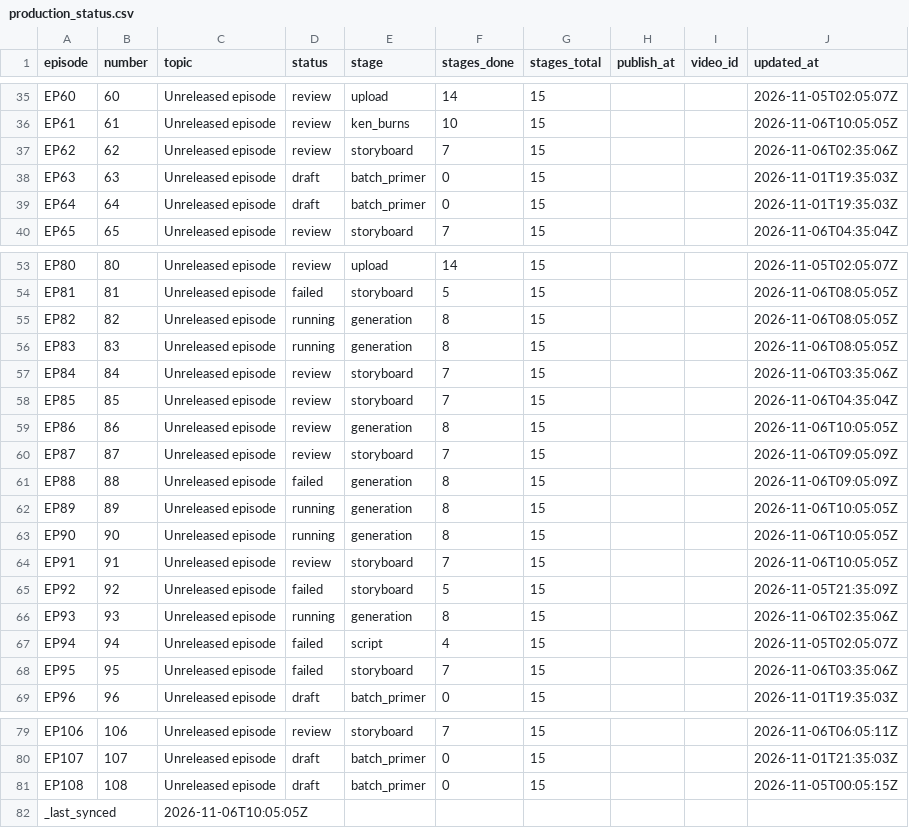
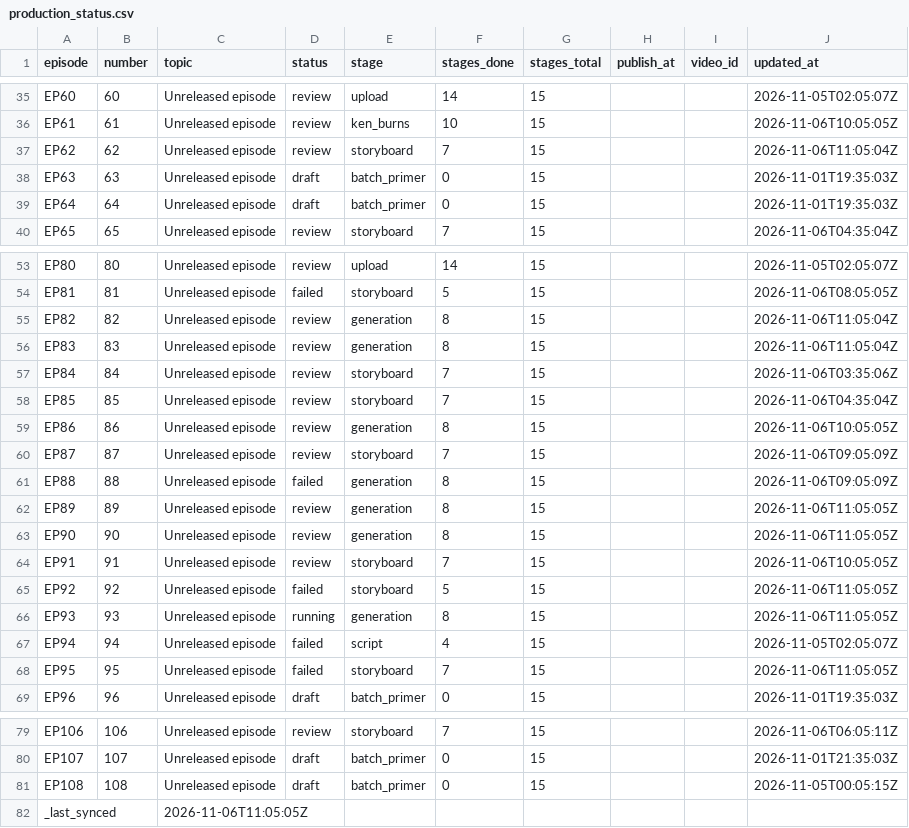
Before and after one commit to Dixon8303/ImaginariumOzone, a CSV file: status/production_status.csv, drawn as a sheet; only a part is shown, gaps mark what is left out.

Commit message:
sync: production status csv

```diff
--- a/status/production_status.csv
+++ b/status/production_status.csv
@@ -36,3 +36,3 @@ EP60,60,Unreleased episode,review,upload,14,15,,,2026-11-05T02:05:07Z
 EP61,61,Unreleased episode,review,ken_burns,10,15,,,2026-11-06T10:05:05Z
-EP62,62,Unreleased episode,review,storyboard,7,15,,,2026-11-06T02:35:06Z
+EP62,62,Unreleased episode,review,storyboard,7,15,,,2026-11-06T11:05:04Z
 EP63,63,Unreleased episode,draft,batch_primer,0,15,,,2026-11-01T19:35:03Z
@@ -54,4 +54,4 @@ EP80,80,Unreleased episode,review,upload,14,15,,,2026-11-05T02:05:07Z
 EP81,81,Unreleased episode,failed,storyboard,5,15,,,2026-11-06T08:05:05Z
-EP82,82,Unreleased episode,running,generation,8,15,,,2026-11-06T08:05:05Z
-EP83,83,Unreleased episode,running,generation,8,15,,,2026-11-06T08:05:05Z
+EP82,82,Unreleased episode,review,generation,8,15,,,2026-11-06T11:05:04Z
+EP83,83,Unreleased episode,review,generation,8,15,,,2026-11-06T11:05:04Z
 EP84,84,Unreleased episode,review,storyboard,7,15,,,2026-11-06T03:35:06Z
@@ -61,9 +61,9 @@ EP87,87,Unreleased episode,review,storyboard,7,15,,,2026-11-06T09:05:09Z
 EP88,88,Unreleased episode,failed,generation,8,15,,,2026-11-06T09:05:09Z
-EP89,89,Unreleased episode,running,generation,8,15,,,2026-11-06T10:05:05Z
-EP90,90,Unreleased episode,running,generation,8,15,,,2026-11-06T10:05:05Z
+EP89,89,Unreleased episode,review,generation,8,15,,,2026-11-06T11:05:05Z
+EP90,90,Unreleased episode,review,generation,8,15,,,2026-11-06T11:05:05Z
 EP91,91,Unreleased episode,review,storyboard,7,15,,,2026-11-06T10:05:05Z
-EP92,92,Unreleased episode,failed,storyboard,5,15,,,2026-11-05T21:35:09Z
-EP93,93,Unreleased episode,running,generation,8,15,,,2026-11-06T02:35:06Z
+EP92,92,Unreleased episode,failed,storyboard,5,15,,,2026-11-06T11:05:05Z
+EP93,93,Unreleased episode,running,generation,8,15,,,2026-11-06T11:05:05Z
 EP94,94,Unreleased episode,failed,script,4,15,,,2026-11-05T02:05:07Z
-EP95,95,Unreleased episode,failed,storyboard,7,15,,,2026-11-06T03:35:06Z
+EP95,95,Unreleased episode,failed,storyboard,7,15,,,2026-11-06T11:05:05Z
 EP96,96,Unreleased episode,draft,batch_primer,0,15,,,2026-11-01T19:35:03Z
@@ -81,2 +81,2 @@ EP107,107,Unreleased episode,draft,batch_primer,0,15,,,2026-11-01T21:35:03Z
 EP108,108,Unreleased episode,draft,batch_primer,0,15,,,2026-11-05T00:05:15Z
-_last_synced,,2026-11-06T10:05:05Z,,,,,,,
+_last_synced,,2026-11-06T11:05:05Z,,,,,,,
```
